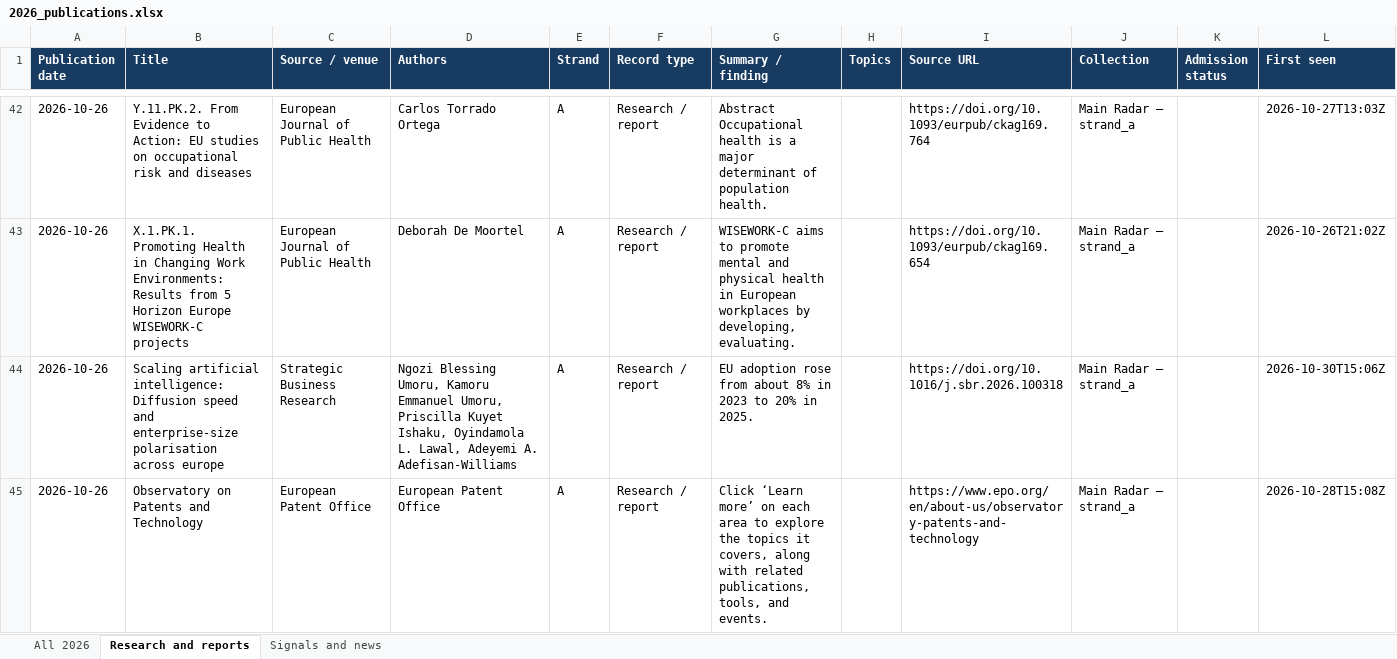
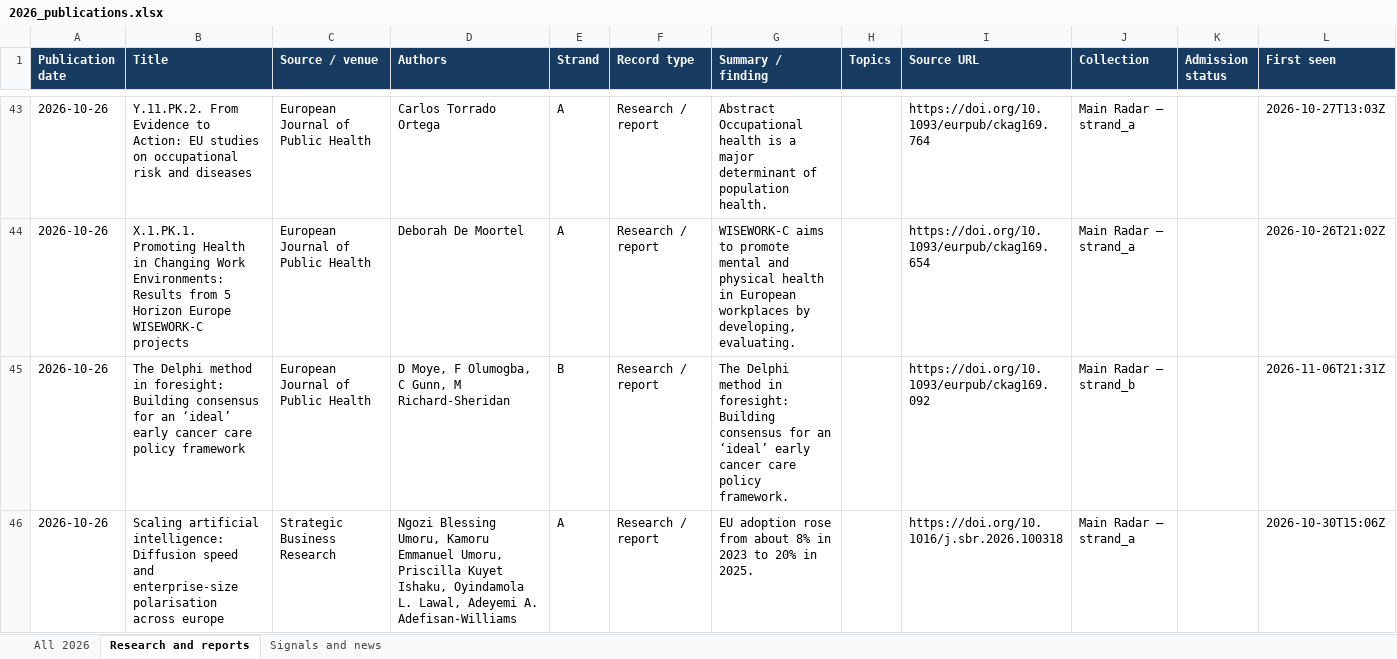
Before and after one commit to vevirm/radar_articles_reports, an Excel workbook: 2026-stuff/2026_publications.xlsx, sheet Research and reports, drawn as a sheet; only a part is shown, gaps mark what is left out; the shorter side is filled out with more unchanged rows; values as stored, in another font and other column widths than the file's, no borders; the diff covers the shown part only; the diff names each change by its address in the sheet, - before the commit and + after, or states it on an @@ line.

```diff
--- a/2026-stuff/2026_publications.xlsx (sheet Research and reports)
+++ b/2026-stuff/2026_publications.xlsx (sheet Research and reports)
+row 45: 2026-10-26 | The Delphi method in foresight: Building consensus for an ‘ideal’ early cancer care policy framework | European Journal of Public Health | D Moye, F Olumogba, C Gunn, M Richard-Sheridan | B | Research / report | The Delphi method in foresight: Building consensus for an ‘ideal’ early cancer care policy framework. |  | https://doi.org/10.1093/eurpub/ckag169.092 | Main Radar — strand_b |  | 2026-11-06T21:31Z
```
Also changed, not shown: 3 added rows elsewhere in this sheet, sheet All 2026, sheet Signals and news, 1 other file.
